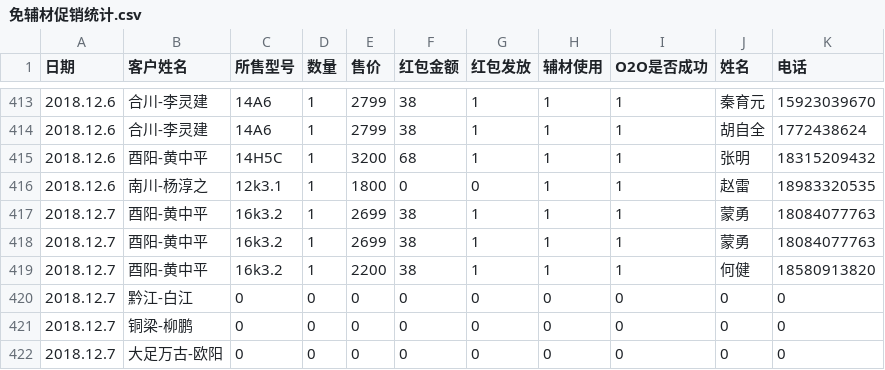
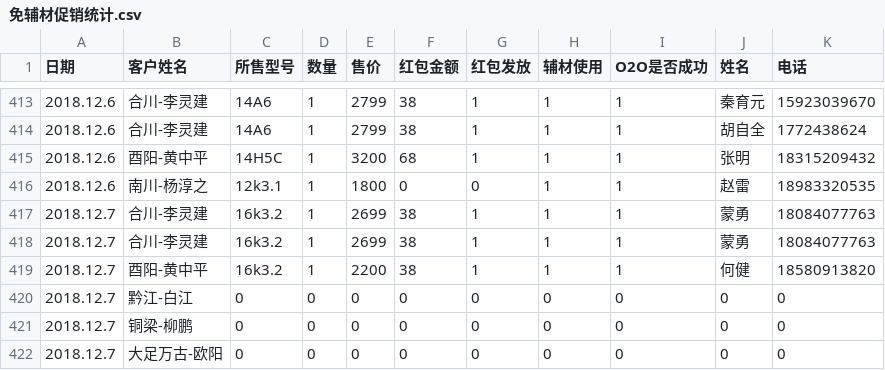
Before and after one commit to wb88517/Feng-chao, a CSV file: 免辅材促销统计.csv, drawn as a sheet; only a part is shown, gaps mark what is left out.

Commit message:
Update 免辅材促销统计.csv

```diff
--- a/免辅材促销统计.csv
+++ b/免辅材促销统计.csv
@@ -416,4 +416,4 @@
 2018.12.6,南川-杨淳之,12k3.1,1,1800,0,0,1,1,赵雷,18983320535
-2018.12.7,酉阳-黄中平,16k3.2,1,2699,38,1,1,1,蒙勇,18084077763
-2018.12.7,酉阳-黄中平,16k3.2,1,2699,38,1,1,1,蒙勇,18084077763
+2018.12.7,合川-李灵建,16k3.2,1,2699,38,1,1,1,蒙勇,18084077763
+2018.12.7,合川-李灵建,16k3.2,1,2699,38,1,1,1,蒙勇,18084077763
 2018.12.7,酉阳-黄中平,16k3.2,1,2200,38,1,1,1,何健,18580913820
```
